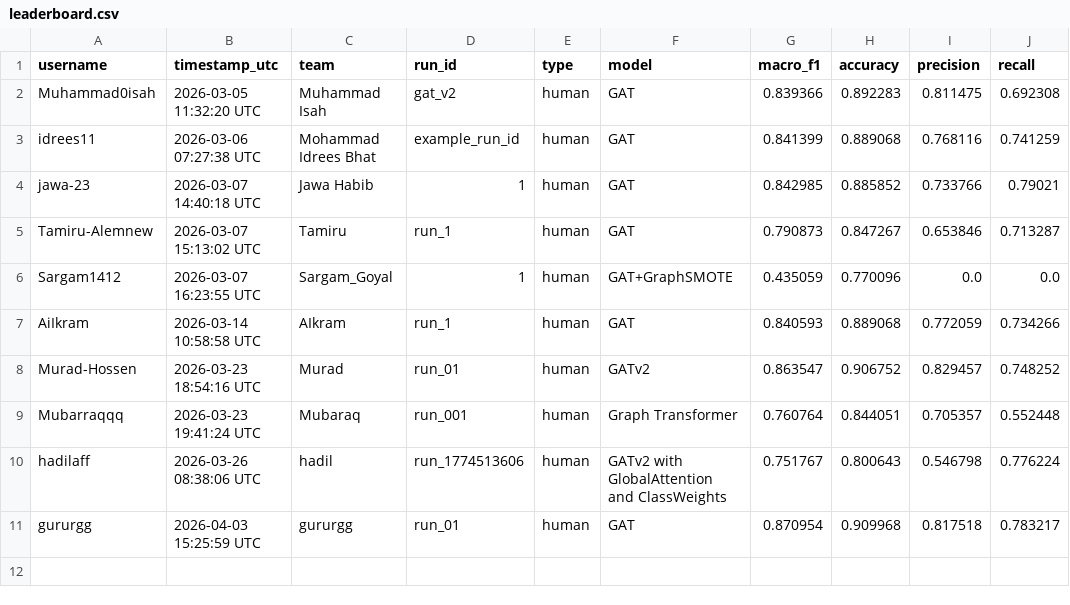
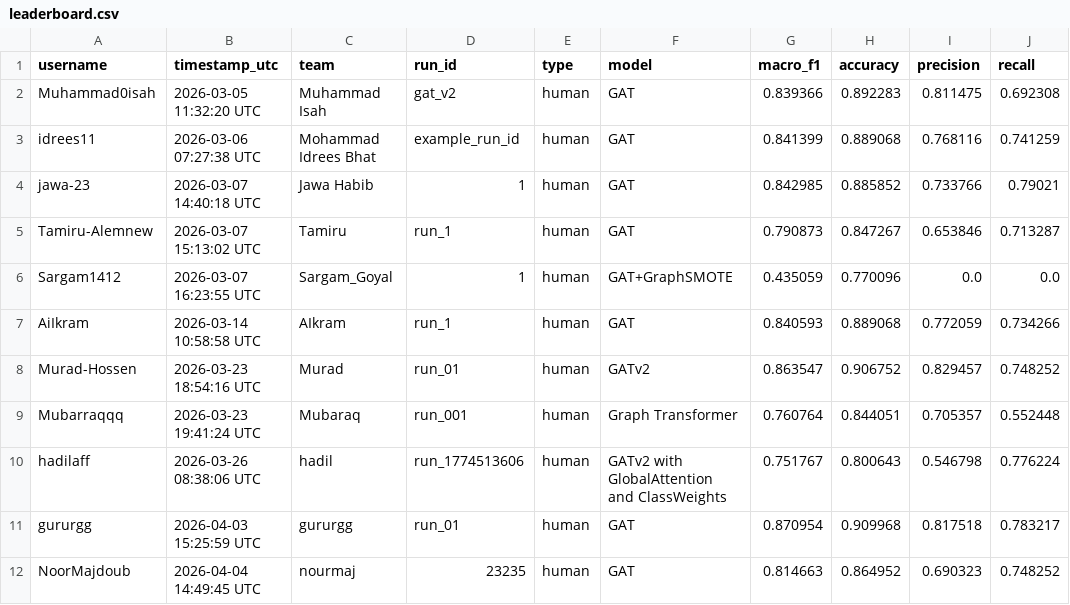
Before and after one commit to RosePY/PROVEN-GNN, a CSV file: leaderboard/leaderboard.csv, drawn as a sheet.

Commit message:
Update leaderboard

```diff
--- a/leaderboard/leaderboard.csv
+++ b/leaderboard/leaderboard.csv
@@ -11 +11,2 @@ hadilaff,2026-03-26 08:38:06 UTC,hadil,run_1774513606,human,GATv2 with GlobalAtt
 gururgg,2026-04-03 15:25:59 UTC,gururgg,run_01,human,GAT,0.870954,0.909968,0.817518,0.783217
+NoorMajdoub,2026-04-04 14:49:45 UTC,nourmaj,23235,human,GAT,0.814663,0.864952,0.690323,0.748252
```
Also changed, not shown: 1 other file.
